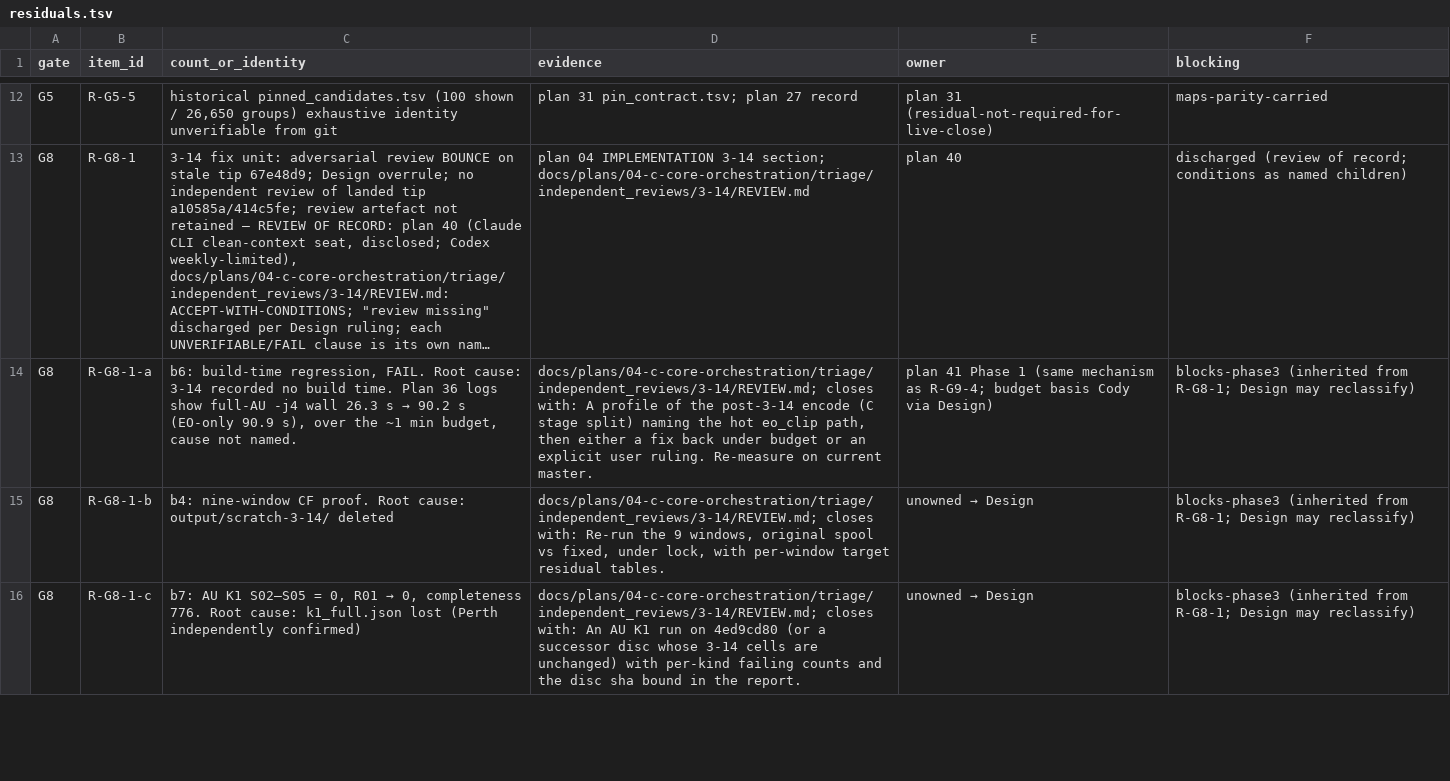
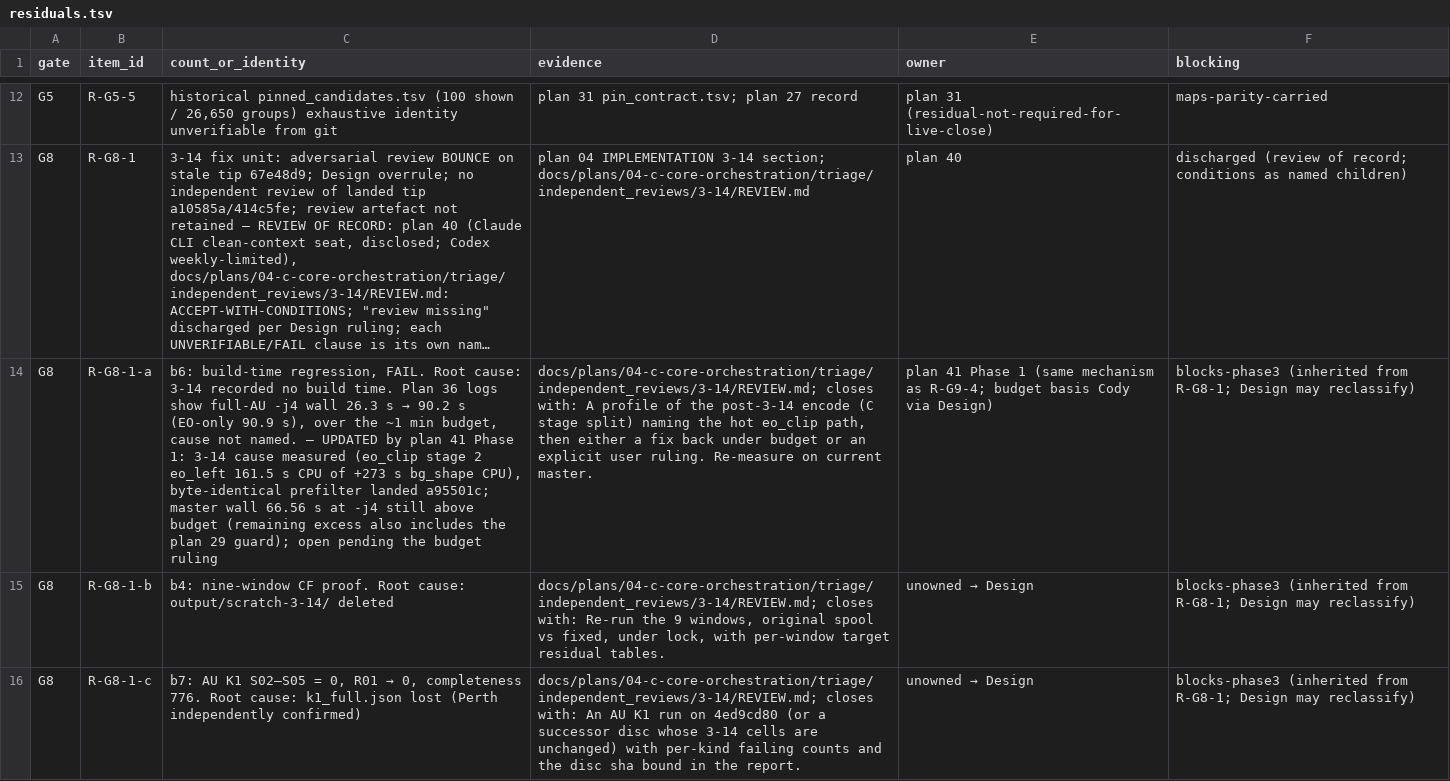
Before and after one commit to codyhamilton/open-pajero-maps, a TSV file: docs/plans/04-c-core-orchestration/triage/phase3_synthesis/residuals.tsv, drawn as a sheet; only a part is shown, gaps mark what is left out; long unchanged cells end in …; the diff covers the shown part only; the diff names each change by its address in the sheet, - before the commit and + after, or states it on an @@ line.

Commit message:
plan 41 P1: bench of 7 commits, two regressions named, byte-identical eo_left fix gated; measured floor 66.56 s
Workflow-Phase: 41-encoder-build-close-gates:1

```diff
--- a/docs/plans/04-c-core-orchestration/triage/phase3_synthesis/residuals.tsv
+++ b/docs/plans/04-c-core-orchestration/triage/phase3_synthesis/residuals.tsv
-C14 (count_or_identity): …not named.
+C14 (count_or_identity): …not named. — UPDATED by plan 41 Phase 1: 3-14 cause measured (eo_clip stage 2 eo_left 161.5 s CPU of +273 s bg_shape CPU), byte-identical prefilter landed a95501c; master wall 66.56 s at -j4 still above budget (remaining excess also includes the plan 29 guard); open pending the budget ruling
```
Also changed, not shown: 3 edited cells elsewhere in this file, 13 other files.
